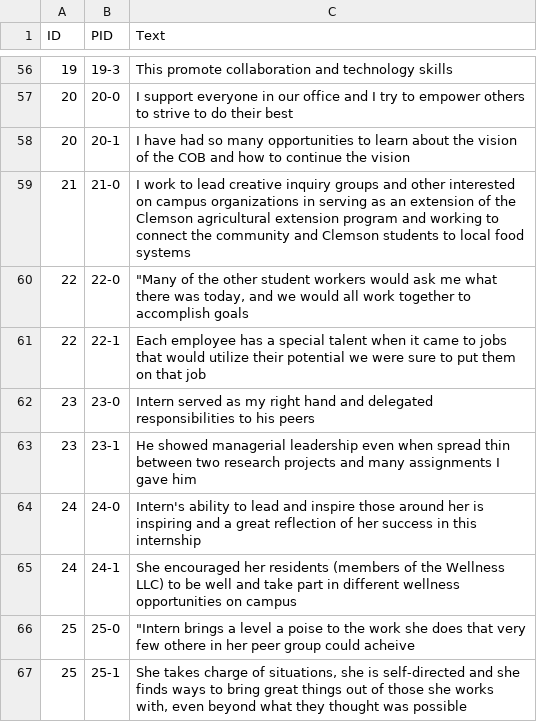
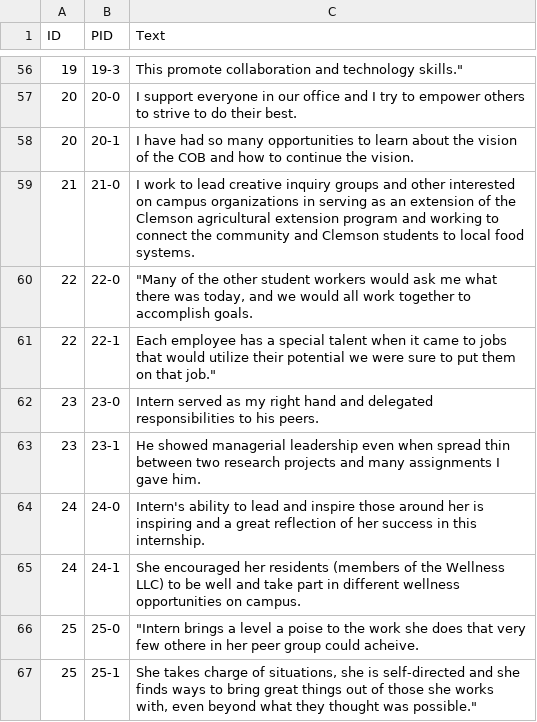
Before and after one commit to dndsmith/watson_ci_career_readiness, a CSV file: data/segmented_sentences.csv, drawn as a sheet; only a part is shown, gaps mark what is left out; the diff covers the shown part only.

```diff
--- a/data/segmented_sentences.csv
+++ b/data/segmented_sentences.csv
@@ -56,12 +56,12 @@ ID,PID,Text
-19,19-3, This promote collaboration and technology skills
-20,20-0,I support everyone in our office and I try to empower others to strive to do their best
-20,20-1, I have had so many opportunities to learn about the vision of the COB and how to continue the vision
-21,21-0,I work to lead creative inquiry groups and other interested on campus organizations in serving as an extension of the Clemson agricultural extension program and working to connect the community and Clemson students to local food systems
-22,22-0,"""Many of the other student workers would ask me what there was today, and we would all work together to accomplish goals"
-22,22-1, Each employee has a special talent when it came to jobs that would utilize their potential we were sure to put them on that job
-23,23-0,Intern served as my right hand and delegated responsibilities to his peers
-23,23-1, He showed managerial leadership even when spread thin between two research projects and many assignments I gave him
-24,24-0,Intern's ability to lead and inspire those around her is inspiring and a great reflection of her success in this internship
-24,24-1, She encouraged her residents (members of the Wellness LLC) to be well and take part in different wellness opportunities on campus
-25,25-0,"""Intern brings a level a poise to the work she does that very few othere in her peer group could acheive"
-25,25-1," She takes charge of situations, she is self-directed and she finds ways to bring great things out of those she works with, even beyond what they thought was possible"
+19,19-3,"This promote collaboration and technology skills."""
+20,20-0,I support everyone in our office and I try to empower others to strive to do their best.
+20,20-1,I have had so many opportunities to learn about the vision of the COB and how to continue the vision.
+21,21-0,I work to lead creative inquiry groups and other interested on campus organizations in serving as an extension of the Clemson agricultural extension program and working to connect the community and Clemson students to local food systems.
+22,22-0,"""Many of the other student workers would ask me what there was today, and we would all work together to accomplish goals."
+22,22-1,"Each employee has a special talent when it came to jobs that would utilize their potential we were sure to put them on that job."""
+23,23-0,Intern served as my right hand and delegated responsibilities to his peers.
+23,23-1,He showed managerial leadership even when spread thin between two research projects and many assignments I gave him.
+24,24-0,Intern's ability to lead and inspire those around her is inspiring and a great reflection of her success in this internship.
+24,24-1,She encouraged her residents (members of the Wellness LLC) to be well and take part in different wellness opportunities on campus.
+25,25-0,"""Intern brings a level a poise to the work she does that very few othere in her peer group could acheive."
+25,25-1,"She takes charge of situations, she is self-directed and she finds ways to bring great things out of those she works with, even beyond what they thought was possible."""
```
Also changed, not shown: 1 added row, 1 removed row and 53 edited cells elsewhere in this file, 1 other file.
